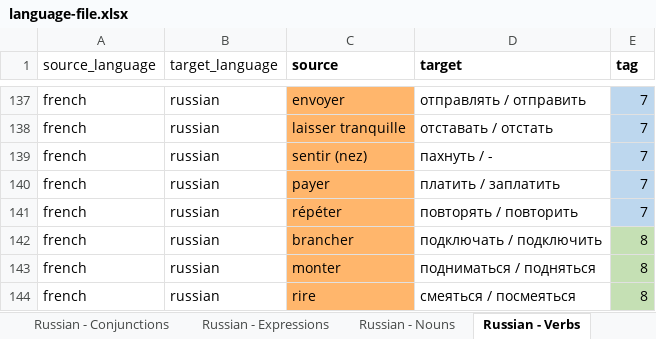
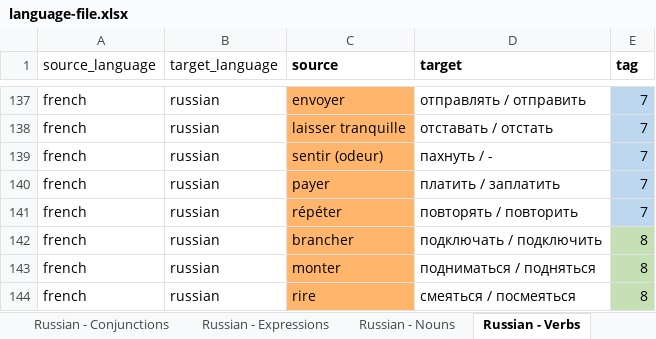
Before and after one commit to ThomasGourouza/vocabulary, an Excel workbook: docs/assets/language-file.xlsx, sheet Russian - Verbs, drawn as a sheet; only a part is shown, gaps mark what is left out; values as stored, in another font and other column widths than the file's, no borders; the diff names each change by its address in the sheet, - before the commit and + after, or states it on an @@ line.

Commit message:
update excel

```diff
--- a/docs/assets/language-file.xlsx (sheet Russian - Verbs)
+++ b/docs/assets/language-file.xlsx (sheet Russian - Verbs)
-C139 (source): sentir (nez)
+C139 (source): sentir (odeur)
```
Also changed, not shown: src/assets/language-file.xlsx.
